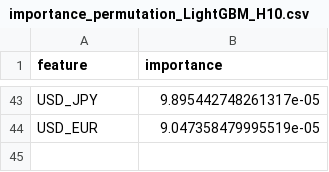
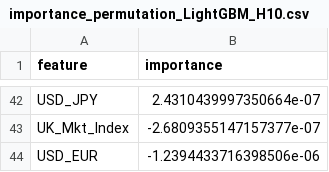
Before and after one commit to LizPink/2025Fall-Advanced-Financial-Big-Data, a CSV file: output/step2/tables/importance_permutation_LightGBM_H10.csv, drawn as a sheet; only a part is shown, gaps mark what is left out; addresses are those after the commit; the diff covers the shown part only; the diff names each change by its address in the sheet, - before the commit and + after, or states it on an @@ line.

```diff
--- a/output/step2/tables/importance_permutation_LightGBM_H10.csv
+++ b/output/step2/tables/importance_permutation_LightGBM_H10.csv
-B42 (importance): 9.895442748261317e-05
+B42 (importance): 2.4310439997350664e-07
+row 43: UK_Mkt_Index | -2.6809355147157377e-07
-B44 (importance): 9.047358479995519e-05
+B44 (importance): -1.2394433716398506e-06
```
Also changed, not shown: 25 added rows, 26 removed rows and 15 edited cells elsewhere in this file, output/step2/datasets/predictions_LightGBM_H10.csv, output/step2/datasets/predictions_LightGBM_H5.csv, 30 other files.
